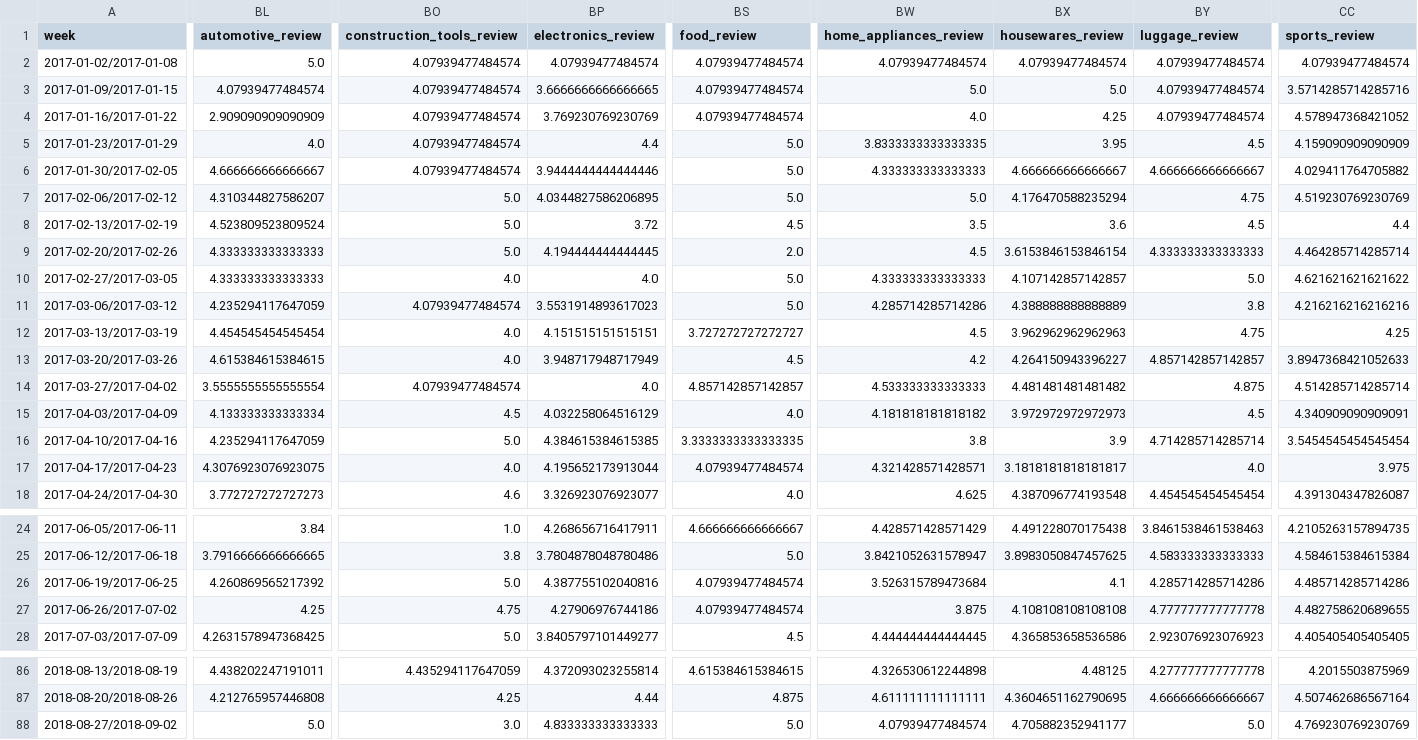
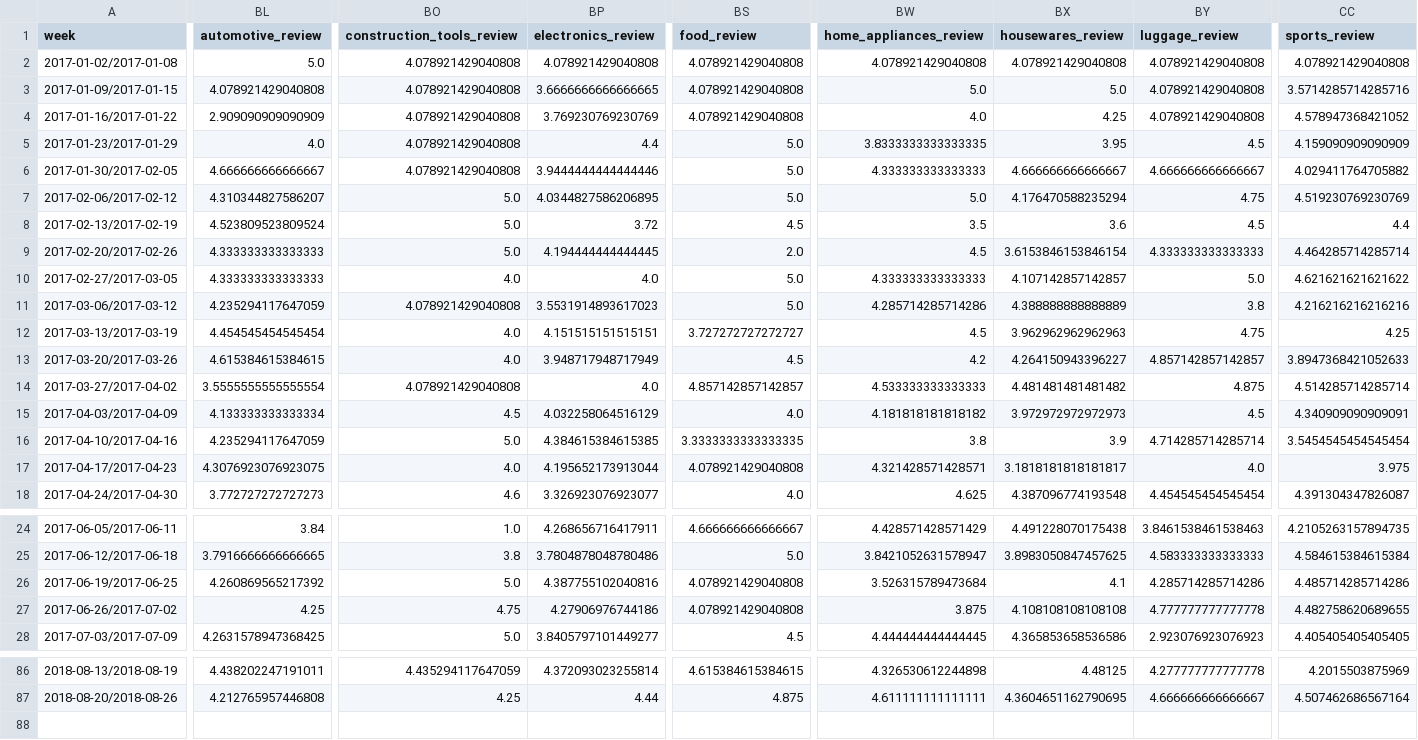
Before and after one commit to Jennifercx/ME44312-Group-project, a CSV file: data/processed_data/processed_dataset.csv, drawn as a sheet; only a part is shown, gaps mark what is left out; rows hold the shown columns only; the diff covers the shown part only; the diff names each change by its address in the sheet, - before the commit and + after, or states it on an @@ line.

```diff
--- a/data/processed_data/processed_dataset.csv
+++ b/data/processed_data/processed_dataset.csv
-BO2:BO6 (construction_tools_review): 4.07939477484574
+BO2:BO6 (construction_tools_review): 4.078921429040808
-BP2 (electronics_review): 4.07939477484574
+BP2 (electronics_review): 4.078921429040808
-BS2:BS4 (food_review): 4.07939477484574
+BS2:BS4 (food_review): 4.078921429040808
-BW2 (home_appliances_review): 4.07939477484574
+BW2 (home_appliances_review): 4.078921429040808
-BX2 (housewares_review): 4.07939477484574
+BX2 (housewares_review): 4.078921429040808
-BY2:BY4 (luggage_review): 4.07939477484574
+BY2:BY4 (luggage_review): 4.078921429040808
-CC2 (sports_review): 4.07939477484574
+CC2 (sports_review): 4.078921429040808
-BL3 (automotive_review): 4.07939477484574
+BL3 (automotive_review): 4.078921429040808
-BO11 (construction_tools_review): 4.07939477484574
+BO11 (construction_tools_review): 4.078921429040808
-BO14 (construction_tools_review): 4.07939477484574
+BO14 (construction_tools_review): 4.078921429040808
-BS17 (food_review): 4.07939477484574
+BS17 (food_review): 4.078921429040808
-BS26:BS27 (food_review): 4.07939477484574
+BS26:BS27 (food_review): 4.078921429040808
-row 88: 2018-08-27/2018-09-02 | 5.0 | 3.0 | 4.833333333333333 | 5.0 | 4.07939477484574 | 4.705882352941177 | 5.0 | 4.769230769230769
```
Also changed, not shown: 3 edited cells elsewhere in this file, data/processed_data/test_data.csv, data/processed_data/train_data.csv, 4 other files.
